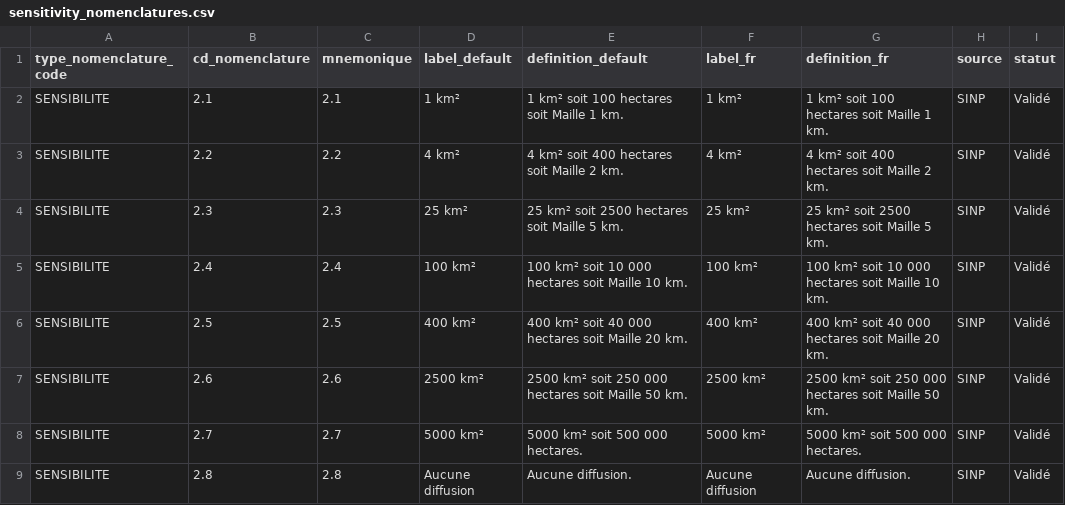
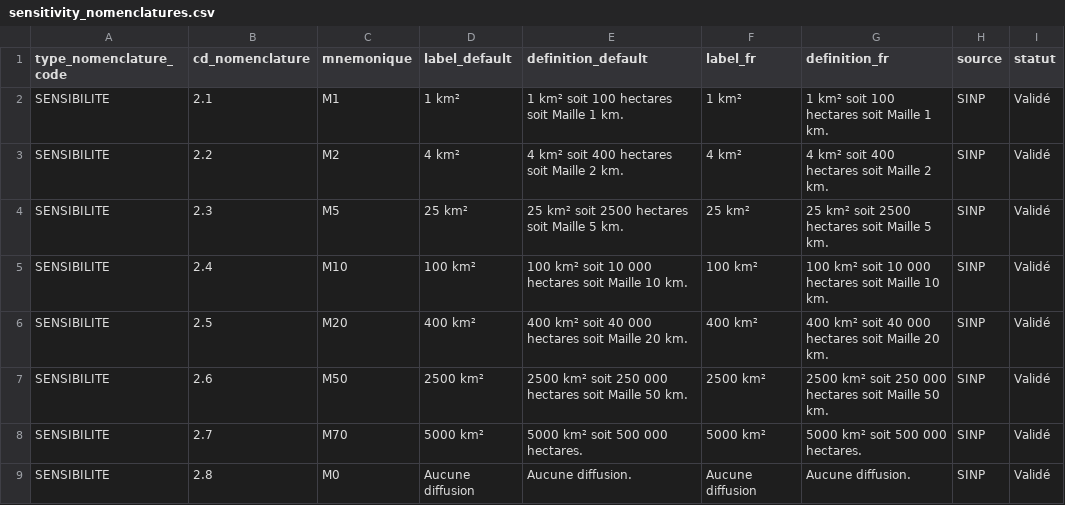
Before and after one commit to cbn-alpin/sinp-aura-data, a CSV file: db-geonature/data/csv/sensitivity_nomenclatures.csv, drawn as a sheet; only a part is shown; the diff names each change by its address in the sheet, - before the commit and + after, or states it on an @@ line.

Commit message:
feat(db-geonature): improve sensitivity mnemonic values

```diff
--- a/db-geonature/data/csv/sensitivity_nomenclatures.csv
+++ b/db-geonature/data/csv/sensitivity_nomenclatures.csv
-C2 (mnemonique): 2.1
+C2 (mnemonique): M1
-C3 (mnemonique): 2.2
+C3 (mnemonique): M2
-C4 (mnemonique): 2.3
+C4 (mnemonique): M5
-C5 (mnemonique): 2.4
+C5 (mnemonique): M10
-C6 (mnemonique): 2.5
+C6 (mnemonique): M20
-C7 (mnemonique): 2.6
+C7 (mnemonique): M50
-C8 (mnemonique): 2.7
+C8 (mnemonique): M70
-C9 (mnemonique): 2.8
+C9 (mnemonique): M0
```
